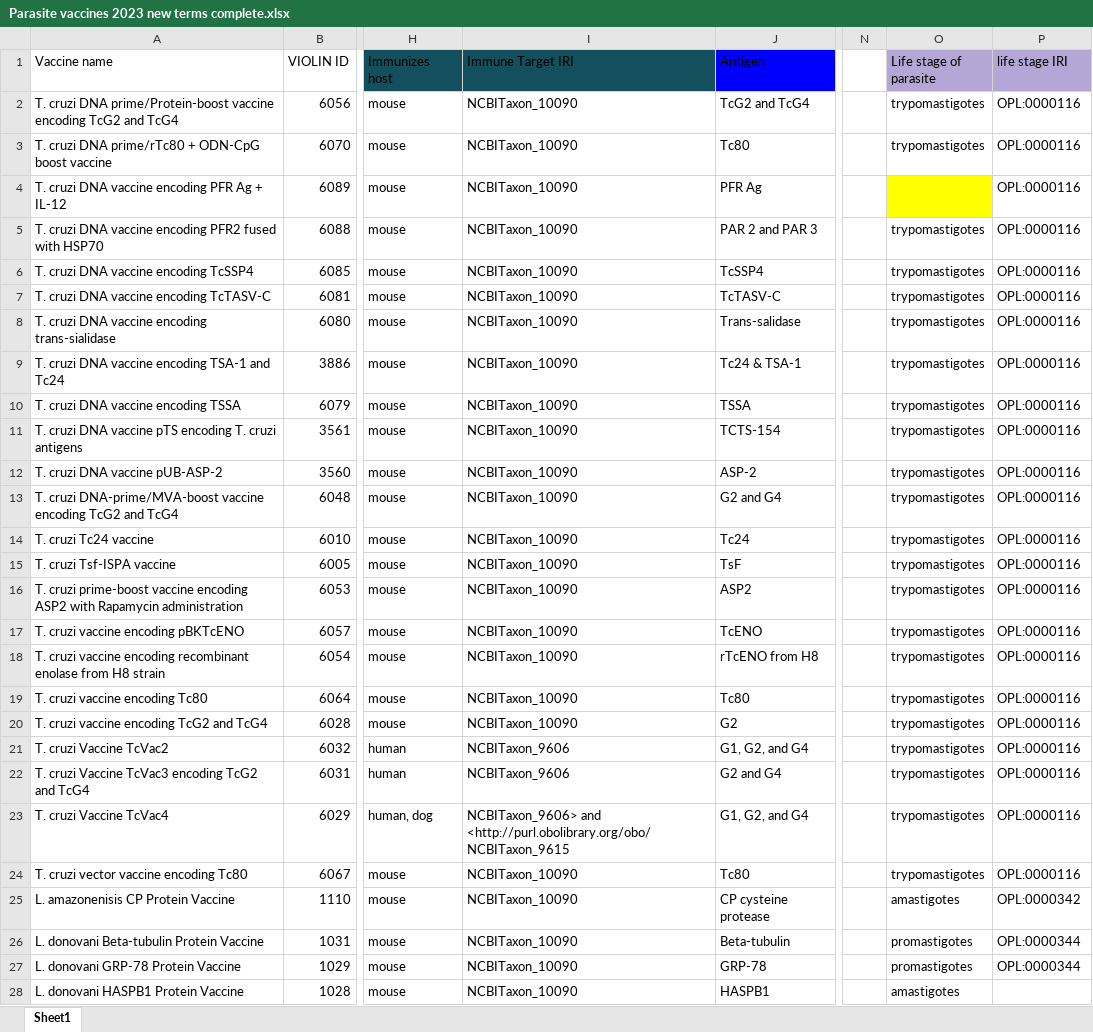
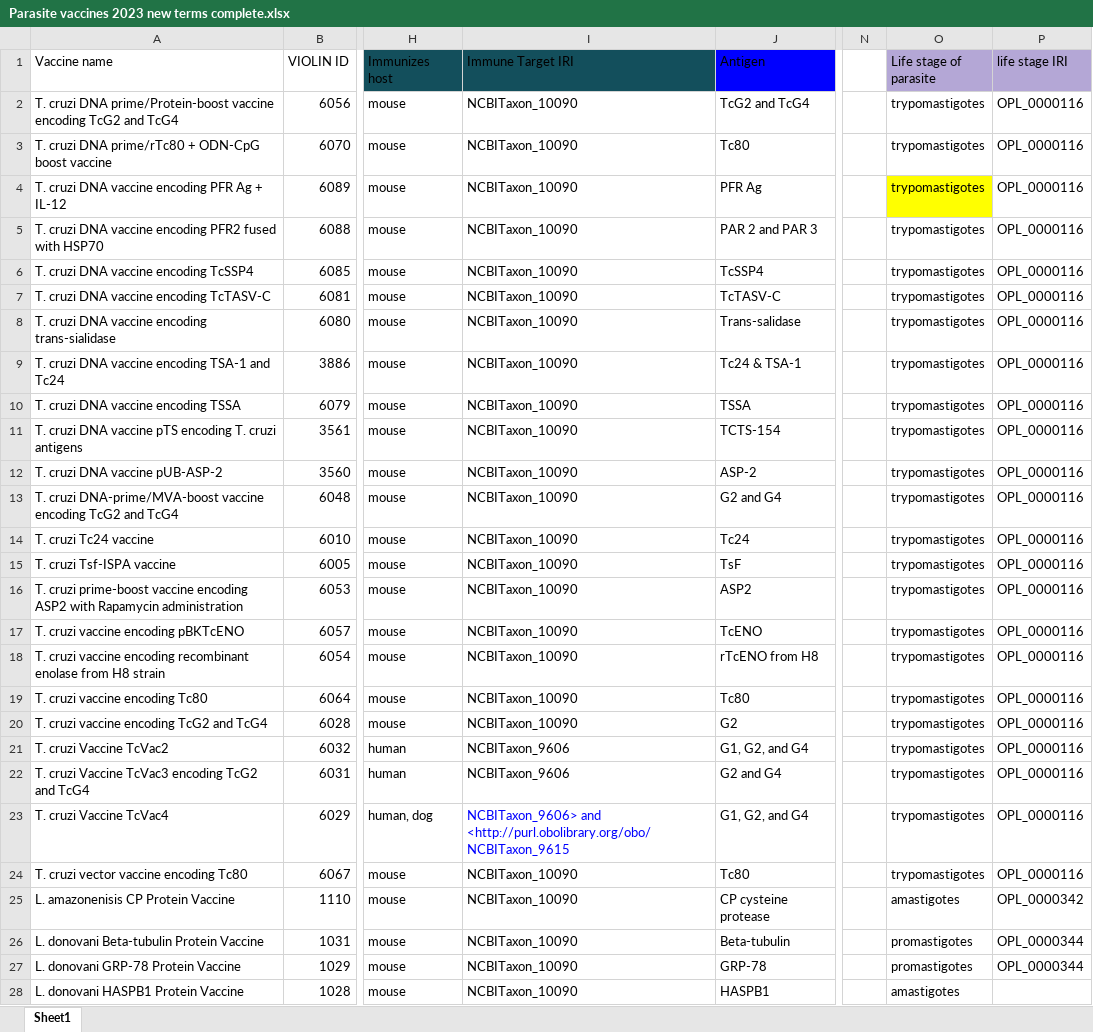
Before and after one commit to xingxianli/VO-1, an Excel workbook: src/Ontorat files/Parasite vaccines 2023 new terms complete.xlsx, sheet Sheet1, drawn as a sheet; only a part is shown, gaps mark what is left out; values as stored, in another font and other column widths than the file's, no borders; the diff covers the shown part only; the diff names each change by its address in the sheet, - before the commit and + after, or states it on an @@ line.

Commit message:
New Terms
Vaccine terms in ontorat still not resolved, but IDs for antigens now loaded along with examples of parasite specific vaccines

```diff
--- a/src/Ontorat files/Parasite vaccines 2023 new terms complete.xlsx (sheet Sheet1)
+++ b/src/Ontorat files/Parasite vaccines 2023 new terms complete.xlsx (sheet Sheet1)
-P2:P24 (life stage IRI): OPL:0000116
+P2:P24 (life stage IRI): OPL_0000116
-O4 (Life stage of parasite): (empty)
+O4 (Life stage of parasite): trypomastigotes
-I23 text colour: black
+I23 text colour: #0000FF
-P25 (life stage IRI): OPL:0000342
+P25 (life stage IRI): OPL_0000342
-P26:P27 (life stage IRI): OPL:0000344
+P26:P27 (life stage IRI): OPL_0000344
```
Also changed, not shown: 131 edited cells and cell formats elsewhere in this sheet, 7 other files.
